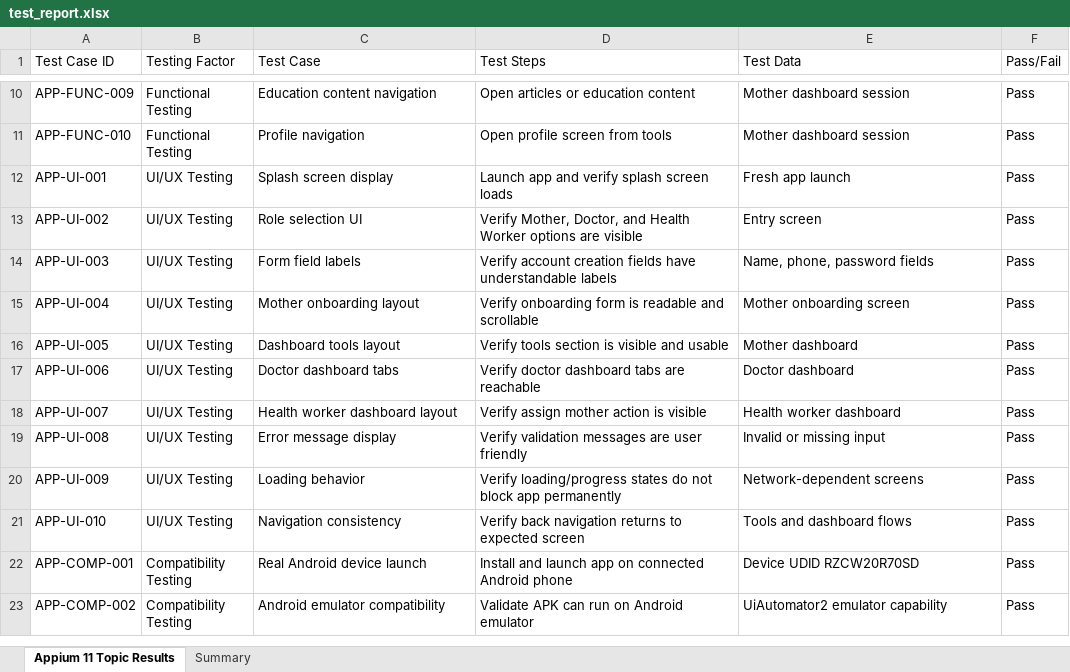
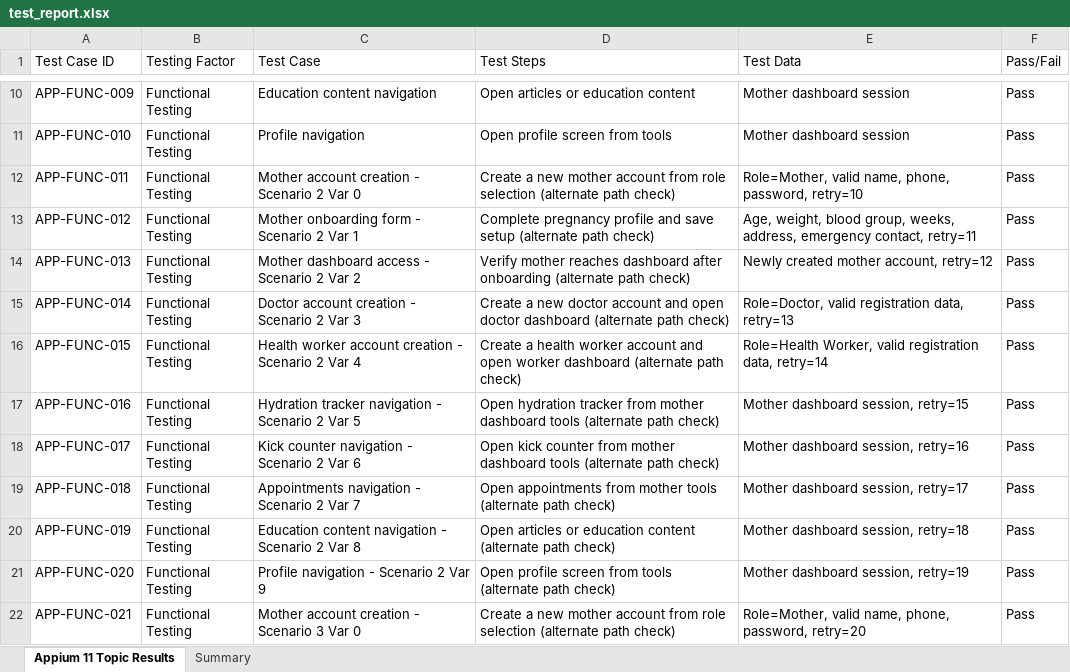
Before and after one commit to Neha-Sree/testing, an Excel workbook: appium_tests/test_report.xlsx, sheet Appium 11 Topic Results, drawn as a sheet; only a part is shown, gaps mark what is left out; the shorter side is filled out with more unchanged rows; values as stored, in another font and other column widths than the file's, no cell formats; the diff covers the shown part only; the diff names each change by its address in the sheet, - before the commit and + after, or states it on an @@ line.

Commit message:
feat: expand Appium report test cases to 350

```diff
--- a/appium_tests/test_report.xlsx (sheet Appium 11 Topic Results)
+++ b/appium_tests/test_report.xlsx (sheet Appium 11 Topic Results)
+row 12: APP-FUNC-011 | Functional Testing | Mother account creation - Scenario 2 Var 0 | Create a new mother account from role selection (alternate path check) | Role=Mother, valid name, phone, password, retry=10 | Pass
+row 13: APP-FUNC-012 | Functional Testing | Mother onboarding form - Scenario 2 Var 1 | Complete pregnancy profile and save setup (alternate path check) | Age, weight, blood group, weeks, address, emergency contact, retry=11 | Pass
+row 14: APP-FUNC-013 | Functional Testing | Mother dashboard access - Scenario 2 Var 2 | Verify mother reaches dashboard after onboarding (alternate path check) | Newly created mother account, retry=12 | Pass
+row 15: APP-FUNC-014 | Functional Testing | Doctor account creation - Scenario 2 Var 3 | Create a new doctor account and open doctor dashboard (alternate path check) | Role=Doctor, valid registration data, retry=13 | Pass
+row 16: APP-FUNC-015 | Functional Testing | Health worker account creation - Scenario 2 Var 4 | Create a health worker account and open worker dashboard (alternate path check) | Role=Health Worker, valid registration data, retry=14 | Pass
+row 17: APP-FUNC-016 | Functional Testing | Hydration tracker navigation - Scenario 2 Var 5 | Open hydration tracker from mother dashboard tools (alternate path check) | Mother dashboard session, retry=15 | Pass
+row 18: APP-FUNC-017 | Functional Testing | Kick counter navigation - Scenario 2 Var 6 | Open kick counter from mother dashboard tools (alternate path check) | Mother dashboard session, retry=16 | Pass
+row 19: APP-FUNC-018 | Functional Testing | Appointments navigation - Scenario 2 Var 7 | Open appointments from mother tools (alternate path check) | Mother dashboard session, retry=17 | Pass
+row 20: APP-FUNC-019 | Functional Testing | Education content navigation - Scenario 2 Var 8 | Open articles or education content (alternate path check) | Mother dashboard session, retry=18 | Pass
+row 21: APP-FUNC-020 | Functional Testing | Profile navigation - Scenario 2 Var 9 | Open profile screen from tools (alternate path check) | Mother dashboard session, retry=19 | Pass
+row 22: APP-FUNC-021 | Functional Testing | Mother account creation - Scenario 3 Var 0 | Create a new mother account from role selection (alternate path check) | Role=Mother, valid name, phone, password, retry=20 | Pass
```
Also changed, not shown: 229 added rows elsewhere in this sheet, sheet Summary, cell formats, 1 other file.
